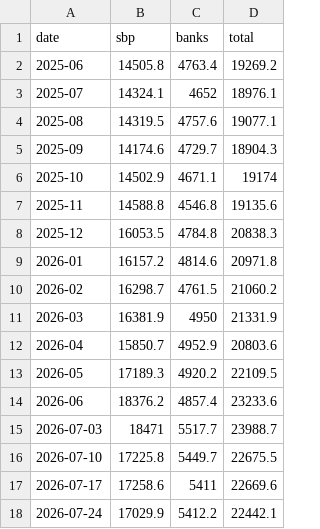
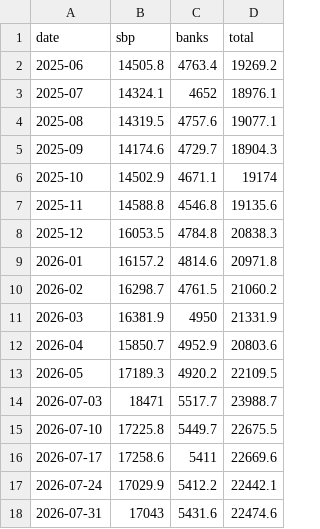
Before and after one commit to FarrukhMasud/pakistaneconomydashboard, a CSV file: public/api/v1/reserves.csv, drawn as a sheet.

```diff
--- a/public/api/v1/reserves.csv
+++ b/public/api/v1/reserves.csv
@@ -13,3 +13,2 @@ date,sbp,banks,total
 2026-05,17189.3,4920.2,22109.5
-2026-06,18376.2,4857.4,23233.6
 2026-07-03,18471,5517.7,23988.7
@@ -18 +17,2 @@ date,sbp,banks,total
 2026-07-24,17029.9,5412.2,22442.1
+2026-07-31,17043,5431.6,22474.6
```
Also changed, not shown: public/api/v1/economic-events.csv, public/api/v1/exchange-rates.csv, 46 other files.
